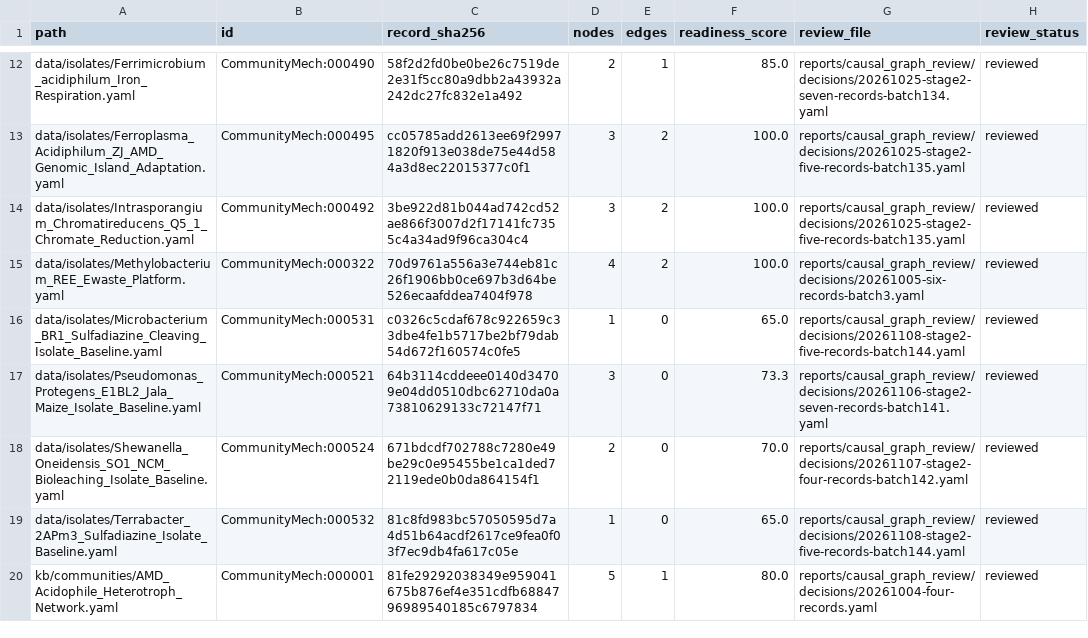
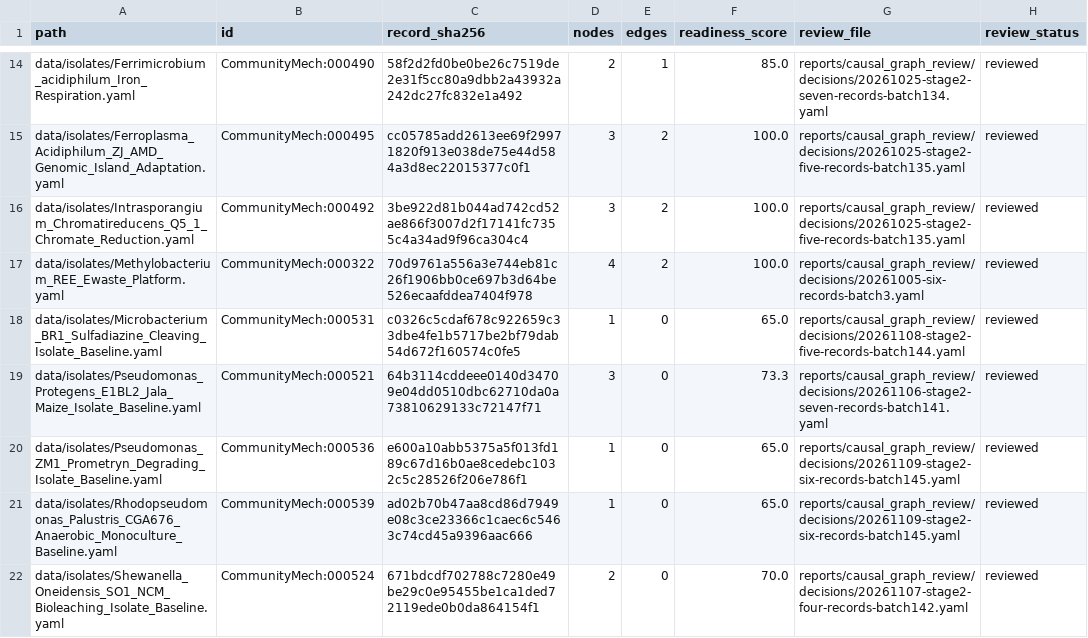
Before and after one commit to CultureBotAI/CommunityMech, a TSV file: reports/causal_graph_review/inventory.tsv, drawn as a sheet; only a part is shown, gaps mark what is left out; the shorter side is filled out with more unchanged rows; the diff covers the shown part only.

Commit message:
Curate Cycle 13 Stage 2 causal graphs (Batch 145, CommunityMech:000536-000541)

```diff
--- a/reports/causal_graph_review/inventory.tsv
+++ b/reports/causal_graph_review/inventory.tsv
@@ -17,2 +19,4 @@ data/isolates/Microbacterium_BR1_Sulfadiazine_Cleaving_Isolate_Baseline.yaml	Com
 data/isolates/Pseudomonas_Protegens_E1BL2_Jala_Maize_Isolate_Baseline.yaml	CommunityMech:000521	64b3114cddeee0140d34709e04dd0510dbc62710da0a73810629133c72147f71	3	0	73.3	reports/causal_graph_review/decisions/20261106-stage2-seven-records-batch141.yaml	reviewed
+data/isolates/Pseudomonas_ZM1_Prometryn_Degrading_Isolate_Baseline.yaml	CommunityMech:000536	e600a10abb5375a5f013fd189c67d16b0ae8cedebc1032c5c28526f206e786f1	1	0	65.0	reports/causal_graph_review/decisions/20261109-stage2-six-records-batch145.yaml	reviewed
+data/isolates/Rhodopseudomonas_Palustris_CGA676_Anaerobic_Monoculture_Baseline.yaml	CommunityMech:000539	ad02b70b47aa8cd86d7949e08c3ce23366c1caec6c5463c74cd45a9396aac666	1	0	65.0	reports/causal_graph_review/decisions/20261109-stage2-six-records-batch145.yaml	reviewed
 data/isolates/Shewanella_Oneidensis_SO1_NCM_Bioleaching_Isolate_Baseline.yaml	CommunityMech:000524	671bdcdf702788c7280e49be29c0e95455be1ca1ded72119ede0b0da864154f1	2	0	70.0	reports/causal_graph_review/decisions/20261107-stage2-four-records-batch142.yaml	reviewed
```
Also changed, not shown: 4 added rows elsewhere in this file, 17 other files.
